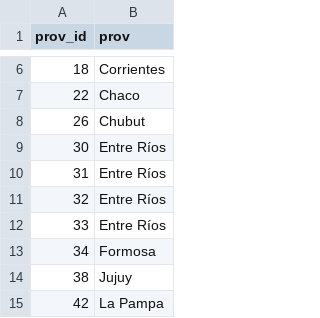
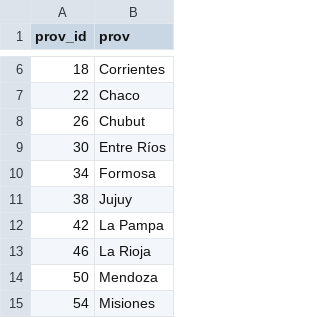
Before and after one commit to Valnir17/Dengue-y-Zika-Argentina, a CSV file: CSVs Creados/Provincias.csv, drawn as a sheet; only a part is shown, gaps mark what is left out; the shorter side is filled out with more unchanged rows.

```diff
--- a/CSVs Creados/Provincias.csv
+++ b/CSVs Creados/Provincias.csv
@@ -9,5 +9,2 @@ prov_id,prov
 30,Entre Ríos
-31,Entre Ríos
-32,Entre Ríos
-33,Entre Ríos
 34,Formosa
```
Also changed, not shown: 4 other files.
